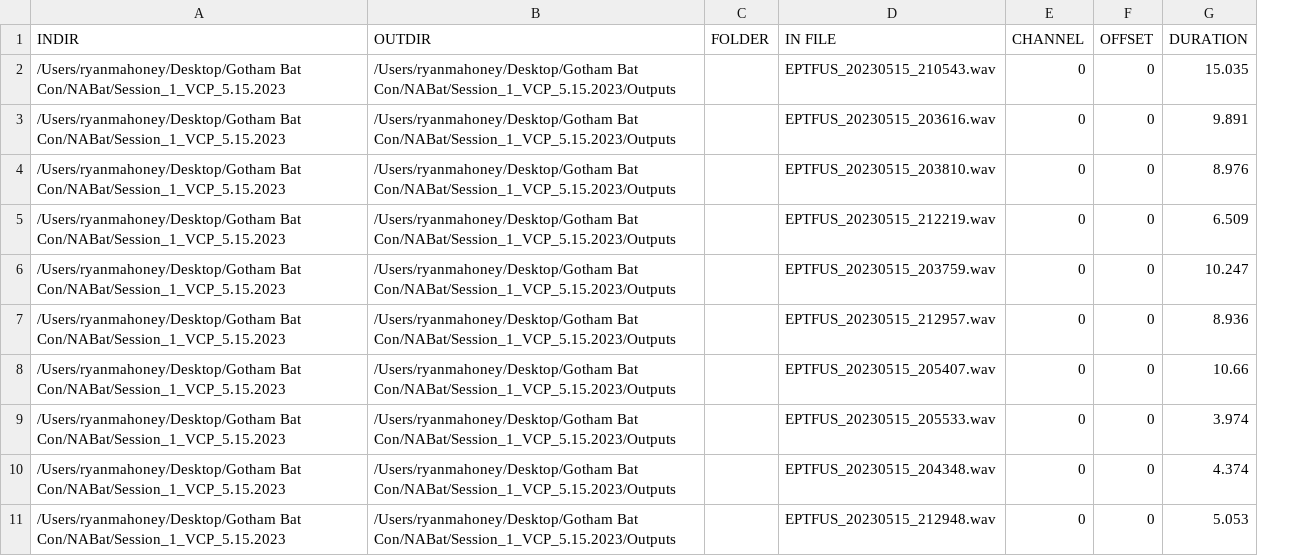
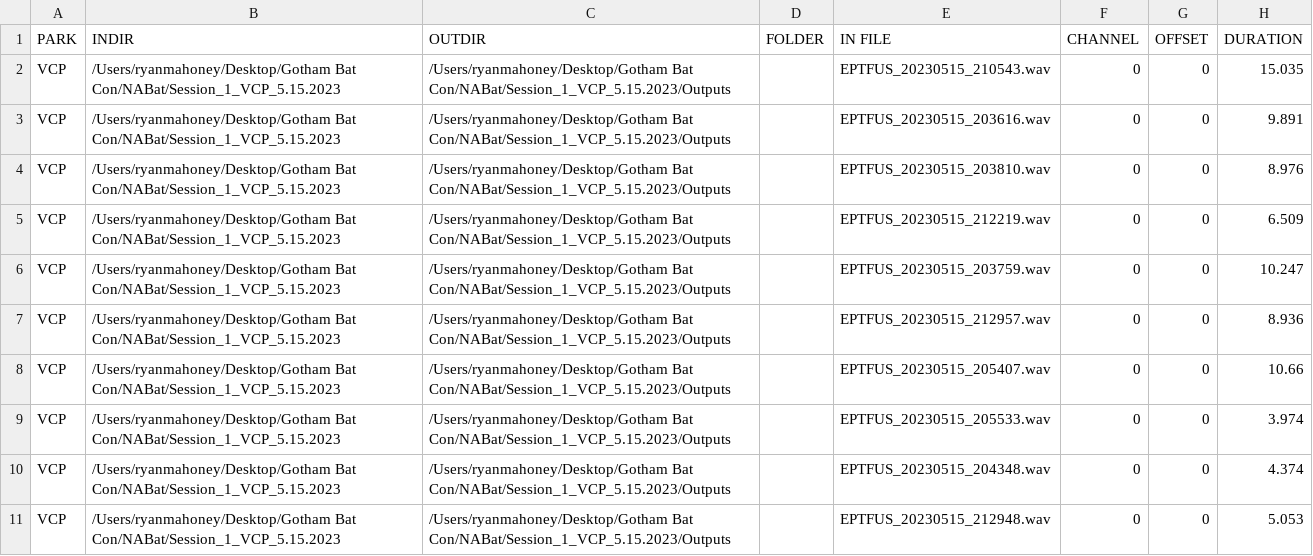
Before and after one commit to danholodak/Bat-Data, a CSV file: samples/bats 2.csv, drawn as a sheet; only a part is shown; the diff names each change by its address in the sheet, - before the commit and + after, or states it on an @@ line.

```diff
--- a/samples/bats 2.csv
+++ b/samples/bats 2.csv
+column A (PARK), rows 2-11: all VCP
```
Also changed, not shown: samples/bats 3.csv, samples/bats.csv, 5 other files.
